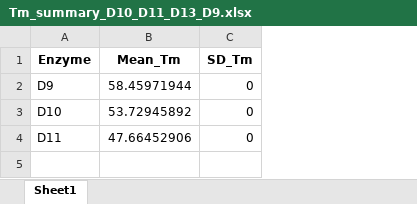
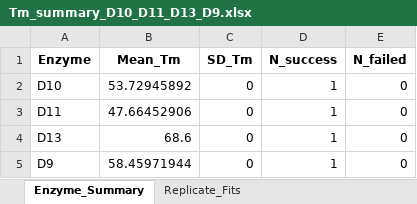
Before and after one commit to BlueSchmitz/Watching-enzymes-wiggle, an Excel workbook: wet_lab_analysis/Tm_assay/Tm_summary_D10_D11_D13_D9.xlsx, sheet Enzyme_Summary, drawn as a sheet; values as stored, in another font and other column widths than the file's, no borders; addresses are those after the commit; the diff names each change by its address in the sheet, - before the commit and + after, or states it on an @@ line.

```diff
--- a/wet_lab_analysis/Tm_assay/Tm_summary_D10_D11_D13_D9.xlsx (sheet Enzyme_Summary)
+++ b/wet_lab_analysis/Tm_assay/Tm_summary_D10_D11_D13_D9.xlsx (sheet Enzyme_Summary)
-sheet tab: Sheet1
+sheet tab: Enzyme_Summary
+sheet tab: Replicate_Fits
+column D (N_success), rows 2-3: 1 | 1
+column E (N_failed), rows 2-3: 0 | 0
+row 4: D13 | 68.6 | 0 | 1 | 0
@@ row 2 moved to row 5: D9 @@
```
Also changed, not shown: 1 other file.
